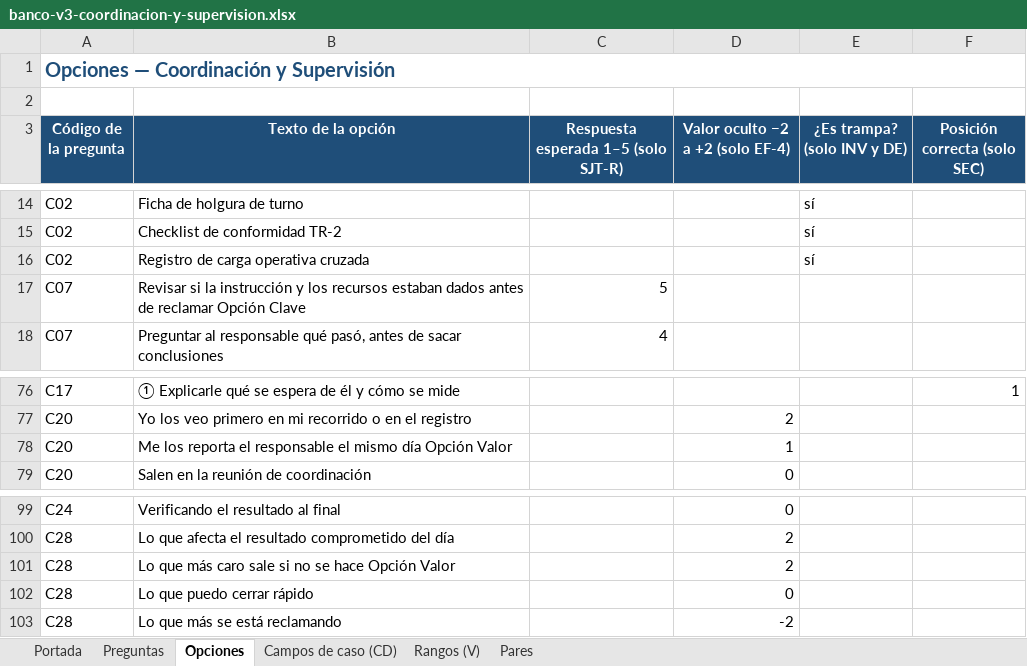
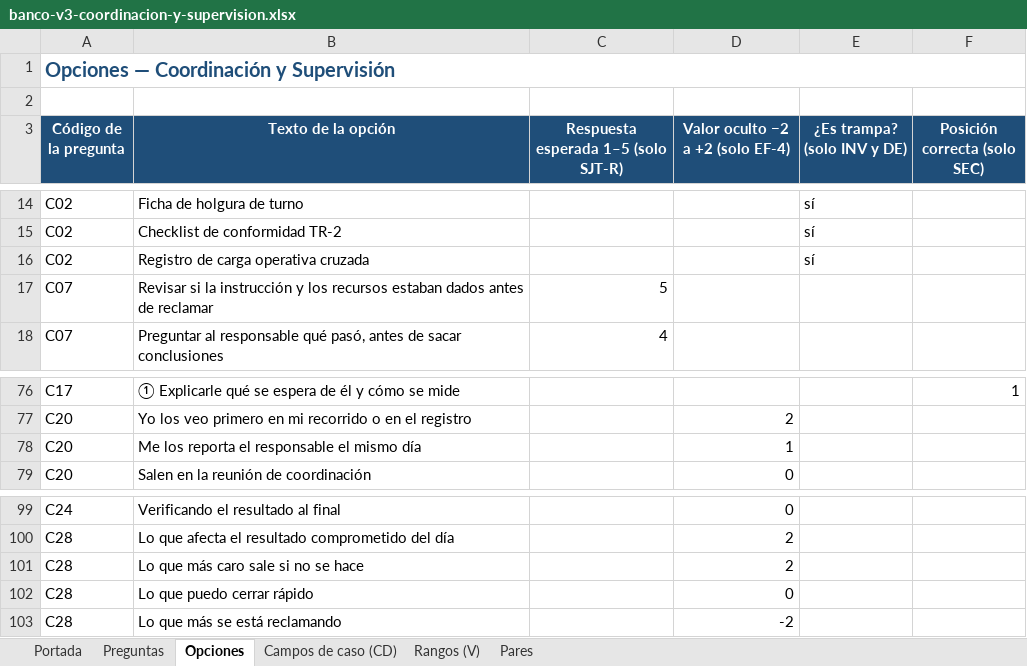
Before and after one commit to RENASER-LAB/ai-agents--spring-ai, an Excel workbook: docs/insumos/banco-v3-coordinacion-y-supervision.xlsx, sheet Opciones, drawn as a sheet; only a part is shown, gaps mark what is left out; values as stored, in another font and other column widths than the file's, no borders; the diff names each change by its address in the sheet, - before the commit and + after, or states it on an @@ line.

```diff
--- a/docs/insumos/banco-v3-coordinacion-y-supervision.xlsx (sheet Opciones)
+++ b/docs/insumos/banco-v3-coordinacion-y-supervision.xlsx (sheet Opciones)
-B17 (Texto de la opción): …de reclamar Opción Clave
+B17 (Texto de la opción): …de reclamar
-B78 (Texto de la opción): …mismo día Opción Valor
+B78 (Texto de la opción): …mismo día
-B101 (Texto de la opción): Lo que más caro sale si no se hace Opción Valor
+B101 (Texto de la opción): Lo que más caro sale si no se hace
```
Also changed, not shown: docs/insumos/banco-v3-directivo.xlsx, docs/insumos/banco-v3-ejecutivo-y-operativo.xlsx, 4 other files.
